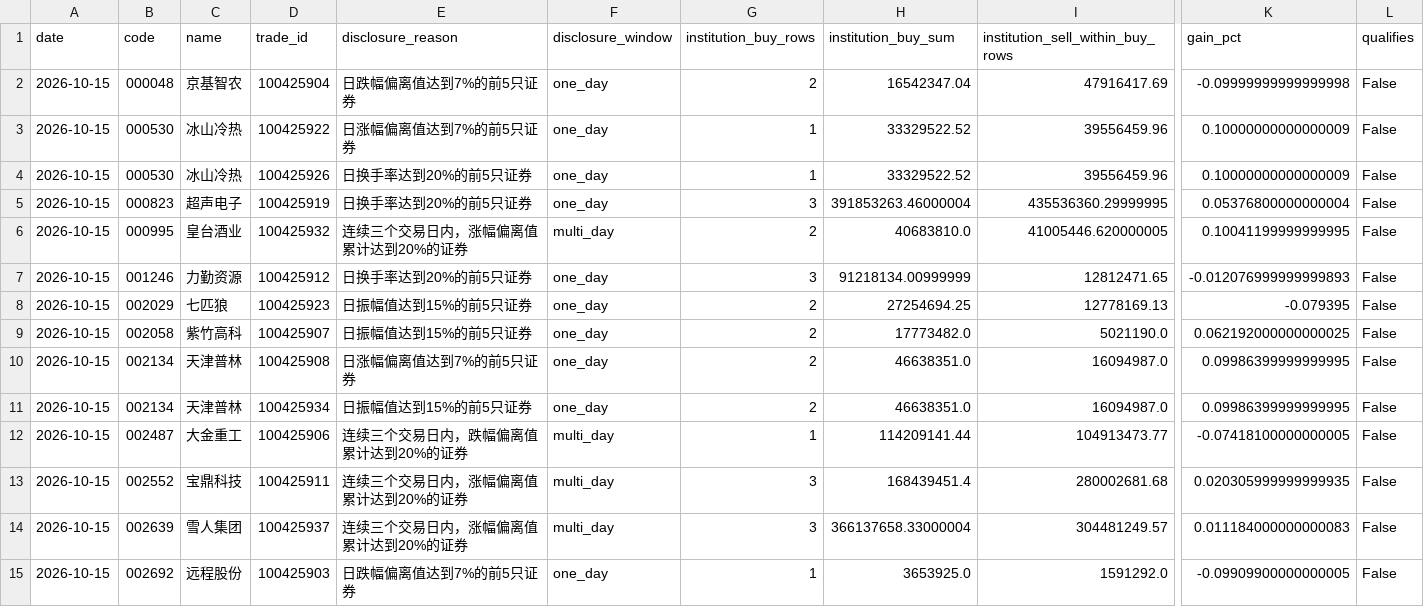
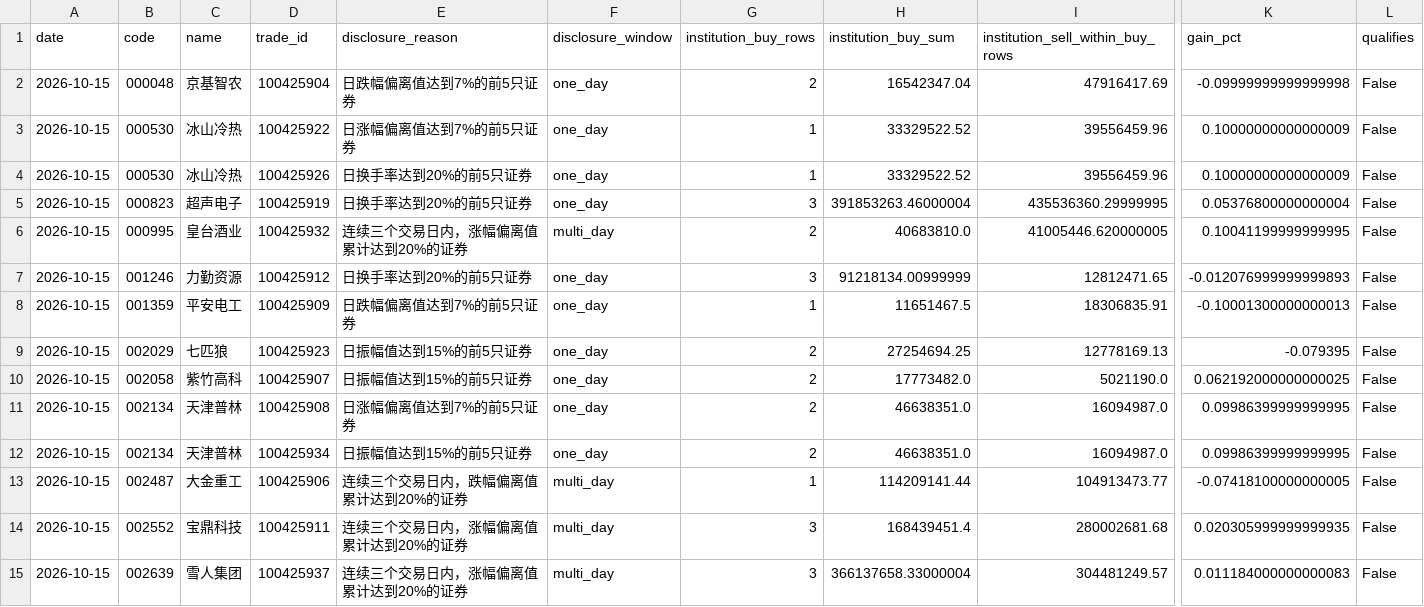
Before and after one commit to huvan9527-a11y/longhu, a CSV file: reports/screening_audit_latest.csv, drawn as a sheet; only a part is shown, gaps mark what is left out; the shorter side is filled out with more unchanged rows; rows hold the shown columns only; the diff names each change by its address in the sheet, - before the commit and + after, or states it on an @@ line.

```diff
--- a/reports/screening_audit_latest.csv
+++ b/reports/screening_audit_latest.csv
+row 8: 2026-10-15 | 001359 | 平安电工 | 100425909 | 日跌幅偏离值达到7%的前5只证券 | one_day | 1 | 11651467.5 | 18306835.91 | -0.10001300000000013 | False
```
Also changed, not shown: reports/skipped_stocks.csv, 2 other files.
